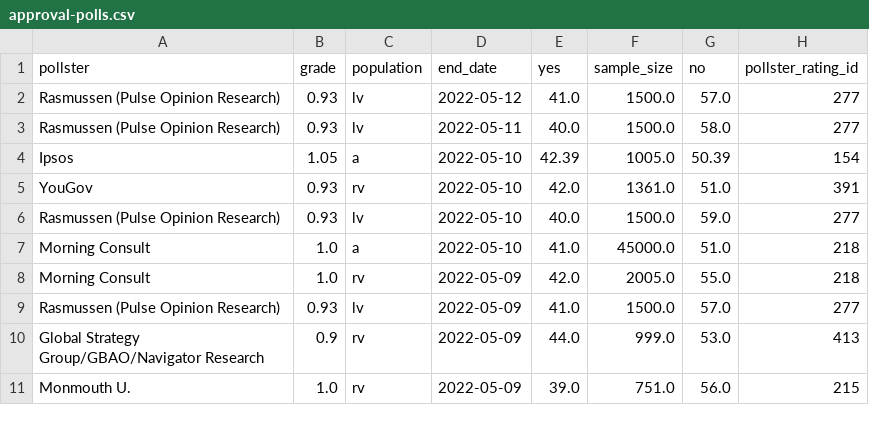
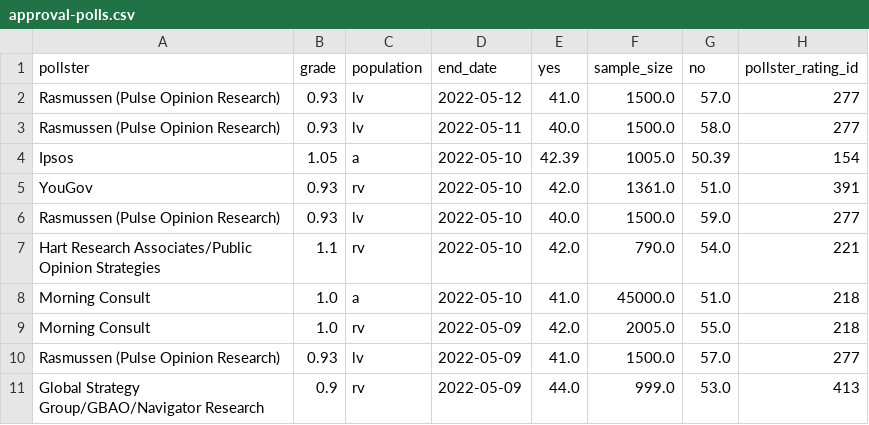
Before and after one commit to jhkersting/scheduled-script, a CSV file: data/approval-polls.csv, drawn as a sheet; only a part is shown; the shorter side is filled out with more unchanged rows; the diff names each change by its address in the sheet, - before the commit and + after, or states it on an @@ line.

```diff
--- a/data/approval-polls.csv
+++ b/data/approval-polls.csv
+row 7: Hart Research Associates/Public Opinion Strategies | 1.1 | rv | 2022-05-10 | 42.0 | 790.0 | 54.0 | 221
```
Also changed, not shown: 2022-senate/candidates-output.csv, 2022-senate/unique-results.csv, 2 other files.
